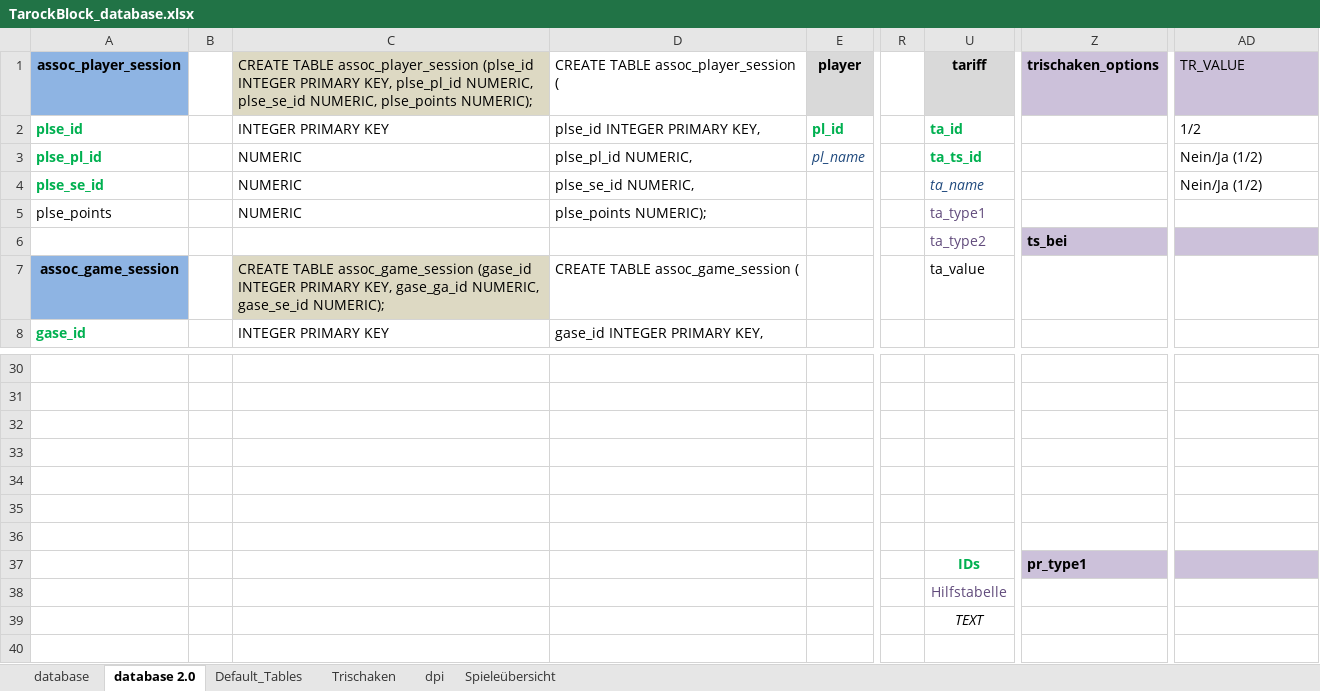
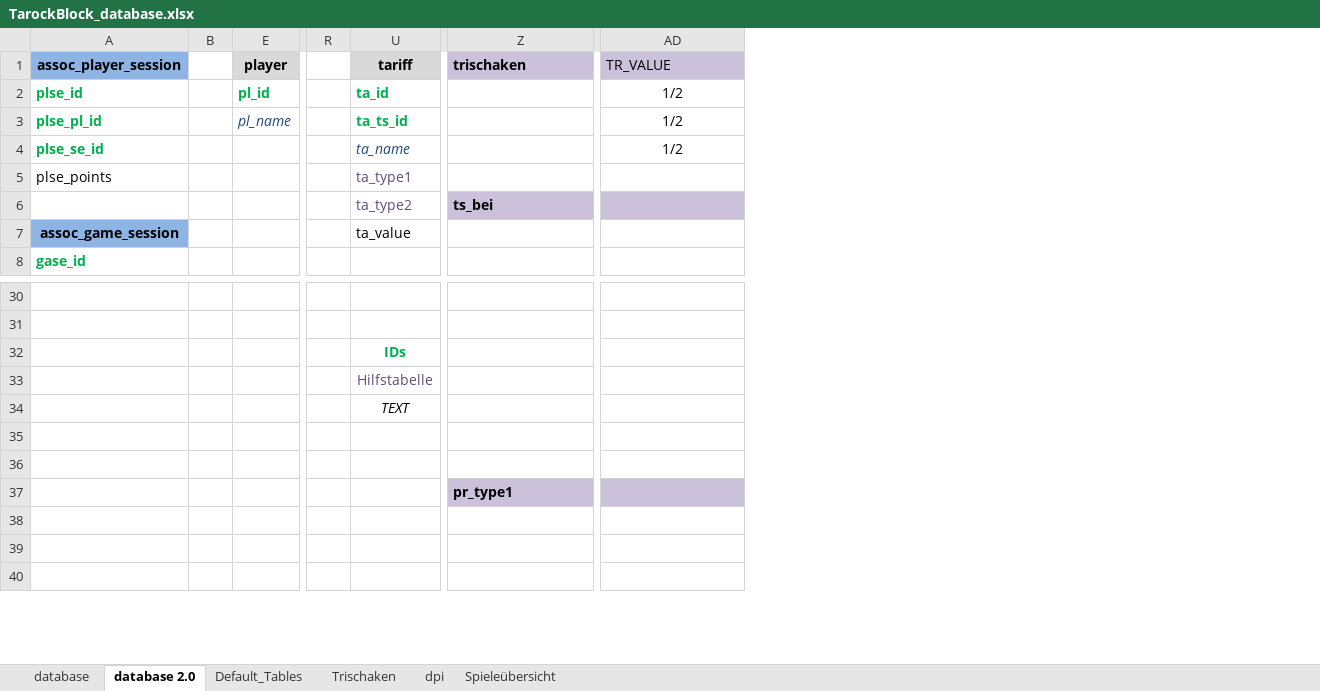
Before and after one commit to olisch/TarockBlock, an Excel workbook: docs/TarockBlock_database.xlsx, sheet database 2.0, drawn as a sheet; only a part is shown, gaps mark what is left out; values as stored, in another font and other column widths than the file's, no borders; the diff names each change by its address in the sheet, - before the commit and + after, or states it on an @@ line.

```diff
--- a/docs/TarockBlock_database.xlsx (sheet database 2.0)
+++ b/docs/TarockBlock_database.xlsx (sheet database 2.0)
@@ column C hidden, rows 1-8: CREATE TABLE assoc_player_session (plse_id INTEGER PRIMARY KEY, plse_pl_id NUMERIC, plse_se_id NUMERIC, plse_points NUMERIC); | INTEGER PRIMARY KEY | NUMERIC | NUMERIC | NUMERIC |  | CREATE TABLE assoc_game_session (gase_id INTEGER PRIMARY KEY, gase_ga_id NUMERIC, gase_se_id NUMERIC); | INTEGER PRIMARY KEY @@
@@ column D hidden, rows 1-8: CREATE TABLE assoc_player_session ( | plse_id INTEGER PRIMARY KEY, | plse_pl_id NUMERIC, | plse_se_id NUMERIC, | plse_points NUMERIC); |  | CREATE TABLE assoc_game_session ( | gase_id INTEGER PRIMARY KEY, @@
-Z1: trischaken_options
+Z1: trischaken
-AD2:AD4 alignment: left
+AD2:AD4 alignment: center
-AD3:AD4 (TR_VALUE): Nein/Ja (1/2)
+AD3:AD4 (TR_VALUE): 1/2
-U32 (tariff): (empty)
+U32 (tariff): IDs
-U33 (tariff): (empty)
+U33 (tariff): Hilfstabelle
-U34 (tariff): (empty)
+U34 (tariff): TEXT
-U37 (tariff): IDs
+U37 (tariff): (empty)
-U38 (tariff): Hilfstabelle
+U38 (tariff): (empty)
-U39 (tariff): TEXT
+U39 (tariff): (empty)
```
Also changed, not shown: sheet Trischaken, 4 other files.
